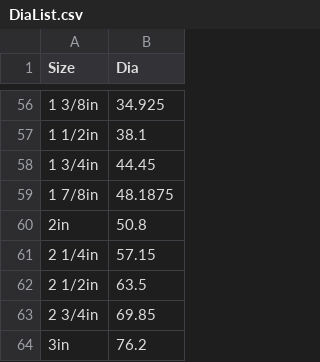
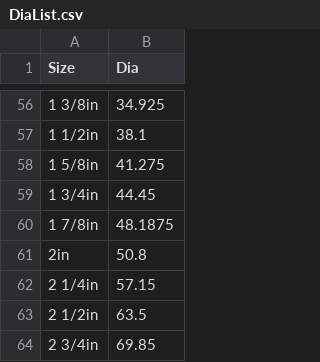
Before and after one commit to shaise/FreeCAD_FastenersWB, a CSV file: FsData/DiaList.csv, drawn as a sheet; only a part is shown, gaps mark what is left out; the shorter side is filled out with more unchanged rows; the diff names each change by its address in the sheet, - before the commit and + after, or states it on an @@ line.

```diff
--- a/FsData/DiaList.csv
+++ b/FsData/DiaList.csv
+row 58: 1 5/8in | 41.275
```
Also changed, not shown: 7 other files.
